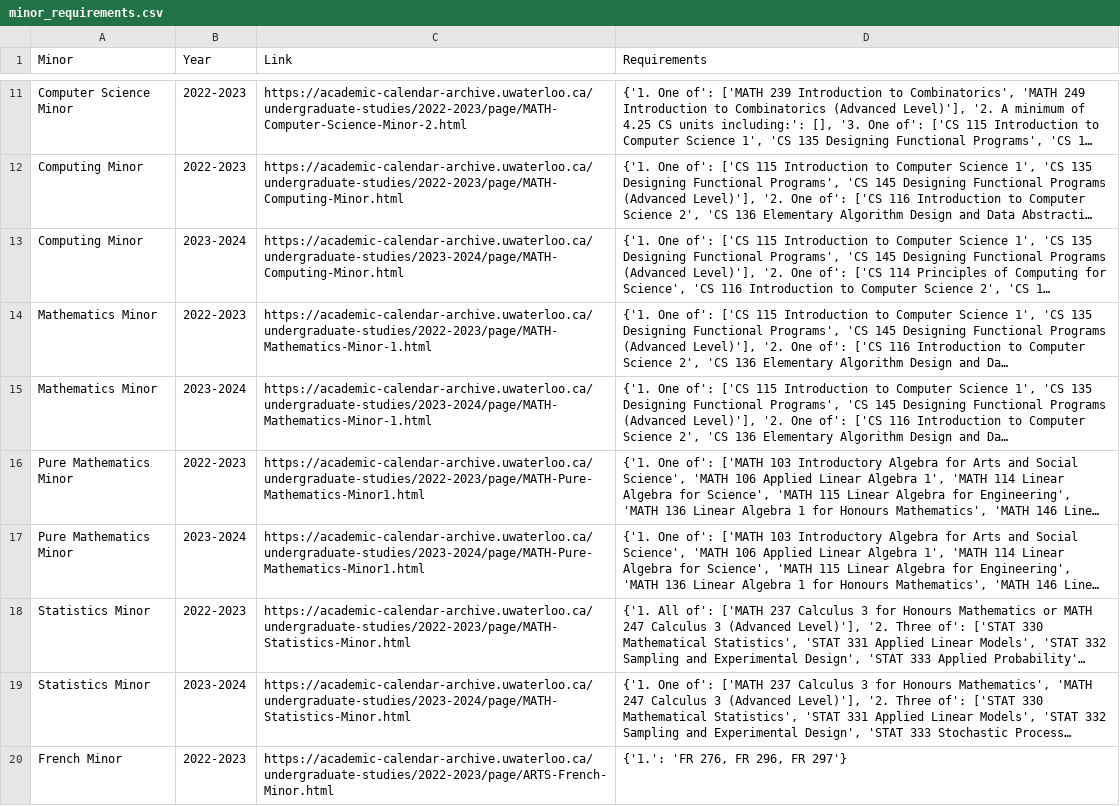
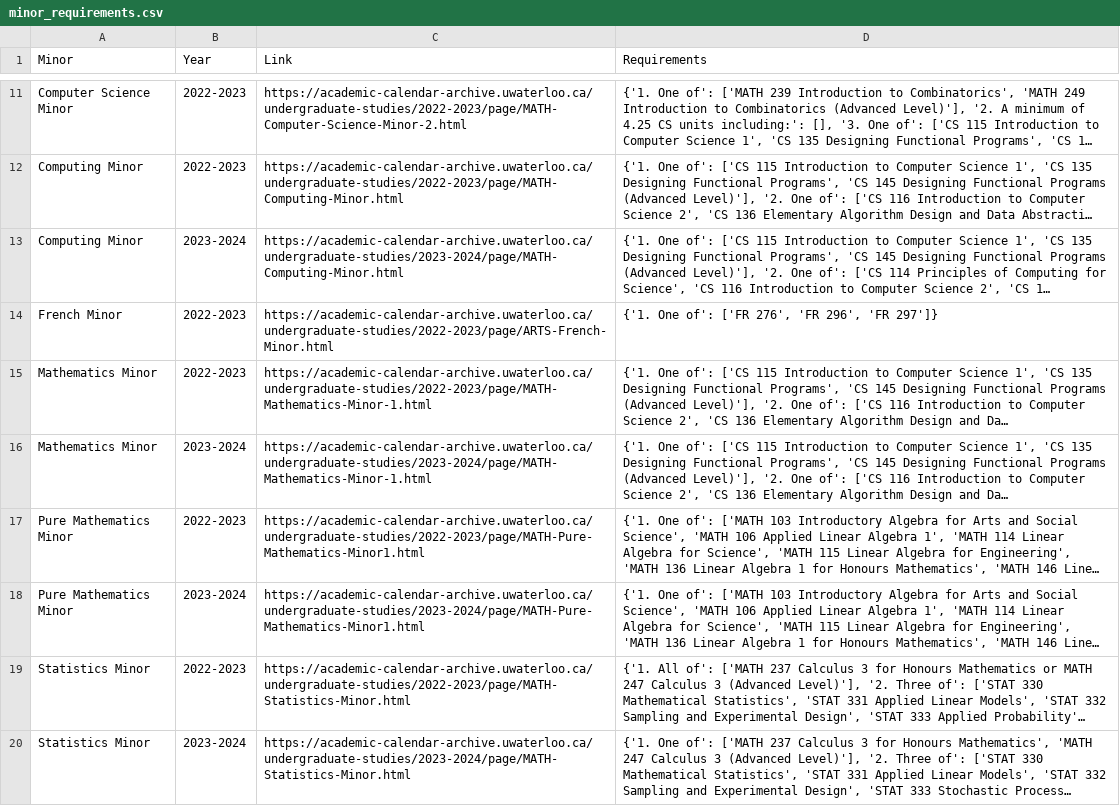
Before and after one commit to sprwoo/uw-math-planner, a CSV file: CSVs/minor_requirements.csv, drawn as a sheet; only a part is shown, gaps mark what is left out; long unchanged cells end in …; removed rows and columns are numbered as before the commit, all else as after; the diff names each change by its address in the sheet, - before the commit and + after, or states it on an @@ line.

```diff
--- a/CSVs/minor_requirements.csv
+++ b/CSVs/minor_requirements.csv
+row 14: French Minor | 2022-2023 | https://academic-calendar-archive.uwaterloo.ca/undergraduate-studies/2022-2023/page/ARTS-French-Minor.html | {'1. One of': ['FR 276', 'FR 296', 'FR 297']}
-row 20: French Minor | 2022-2023 | https://academic-calendar-archive.uwaterloo.ca/undergraduate-studies/2022-2023/page/ARTS-French-Minor.html | {'1.': 'FR 276, FR 296, FR 297'}
```
Also changed, not shown: 1 other file.
